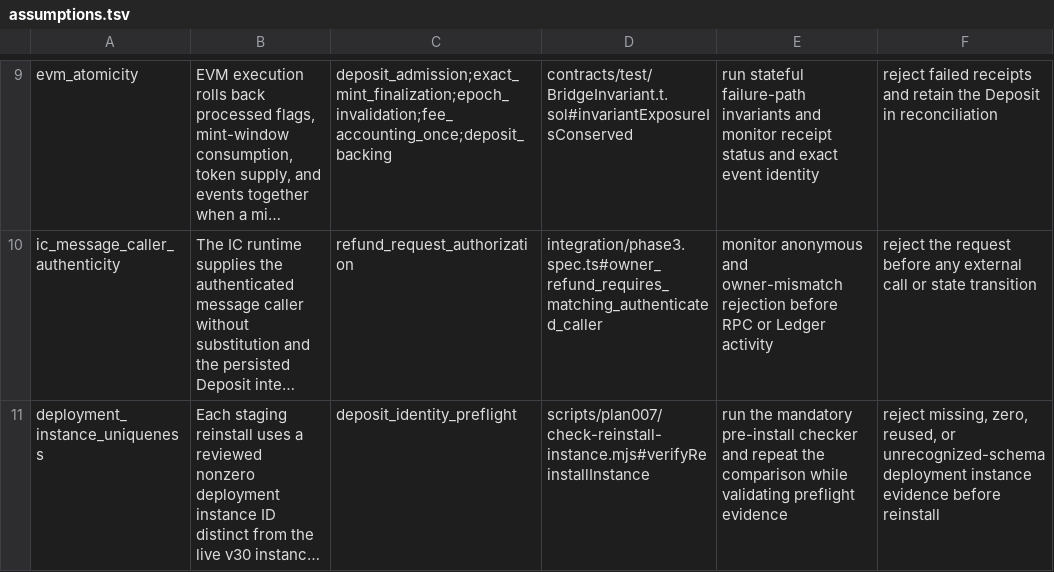
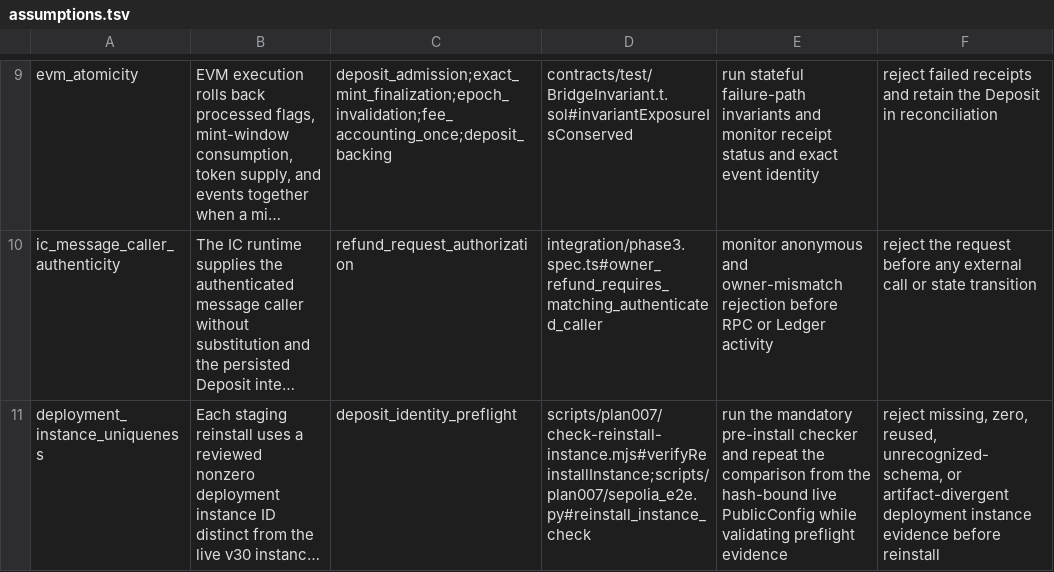
Before and after one commit to humandebri/Bridge, a TSV file: verification/assumptions.tsv, drawn as a sheet; only a part is shown, gaps mark what is left out; long unchanged cells end in …; the diff names each change by its address in the sheet, - before the commit and + after, or states it on an @@ line.

Commit message:
Bind preflight validation to immutable reinstall artifacts

```diff
--- a/verification/assumptions.tsv
+++ b/verification/assumptions.tsv
-D11: scripts/plan007/check-reinstall-instance.mjs#verifyReinstallInstance
+D11: scripts/plan007/check-reinstall-instance.mjs#verifyReinstallInstance;scripts/plan007/sepolia_e2e.py#reinstall_instance_check
-E11: …the comparison while validating…
+E11: …the comparison from the hash-bound live PublicConfig while validating…
-F11: …zero, reused, or unrecognized-schema deployment instance…
+F11: …zero, reused, unrecognized-schema, or artifact-divergent deployment instance…
```
Also changed, not shown: 5 other files.
